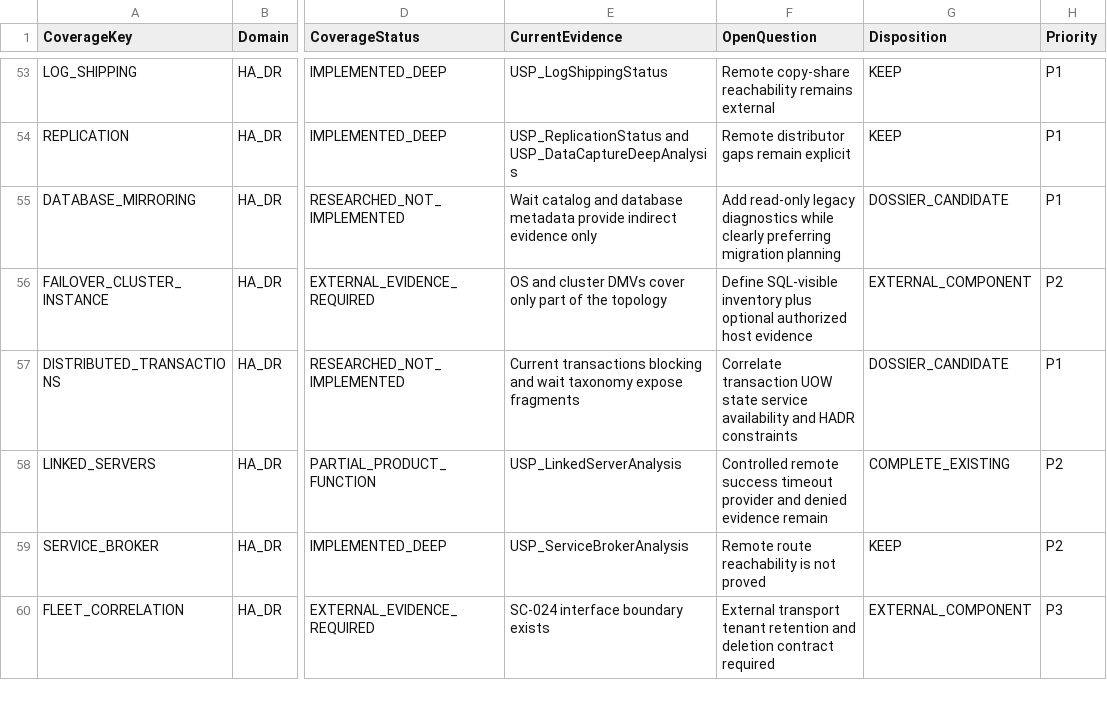
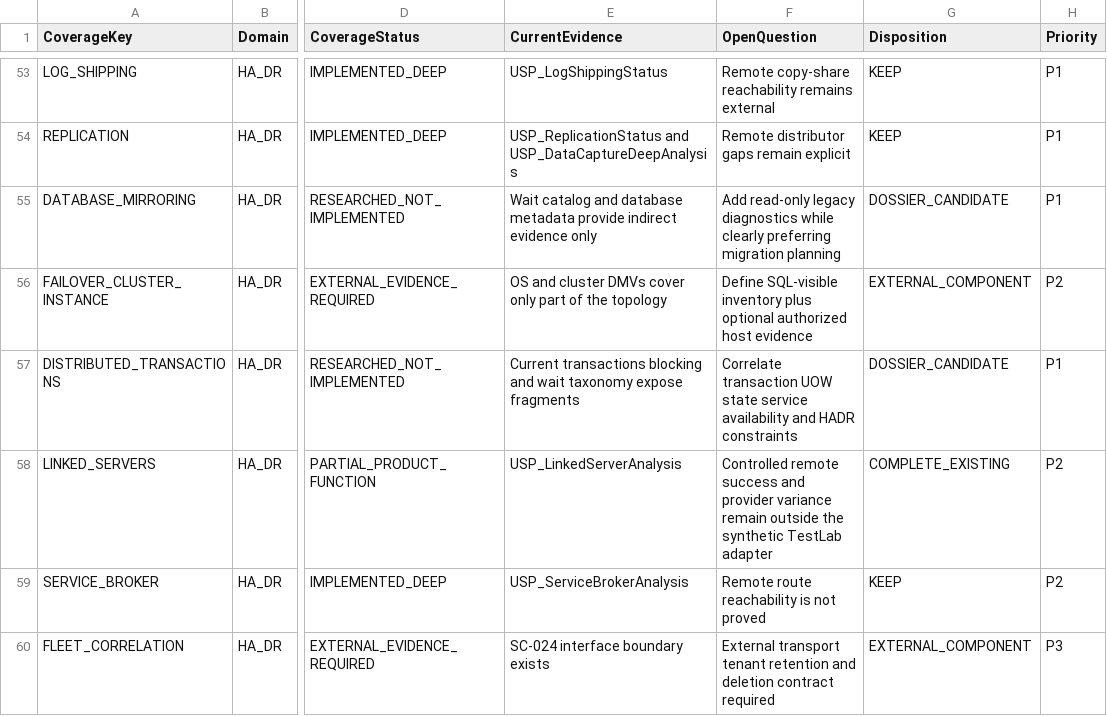
Before and after one commit to gecompat/SQL_Server_Analyze, a CSV file: Metadata/Quality/Diagnostic_Coverage_Landscape.csv, drawn as a sheet; only a part is shown, gaps mark what is left out; the diff names each change by its address in the sheet, - before the commit and + after, or states it on an @@ line.

```diff
--- a/Metadata/Quality/Diagnostic_Coverage_Landscape.csv
+++ b/Metadata/Quality/Diagnostic_Coverage_Landscape.csv
-F58 (OpenQuestion): …remote success timeout provider and denied evidence remain
+F58 (OpenQuestion): …remote success and provider variance remain outside the synthetic TestLab adapter
```
Also changed, not shown: Metadata/Quality/Future_Enhancement_Backlog.csv, Metadata/Quality/Implementation_Status.csv, 14 other files.
